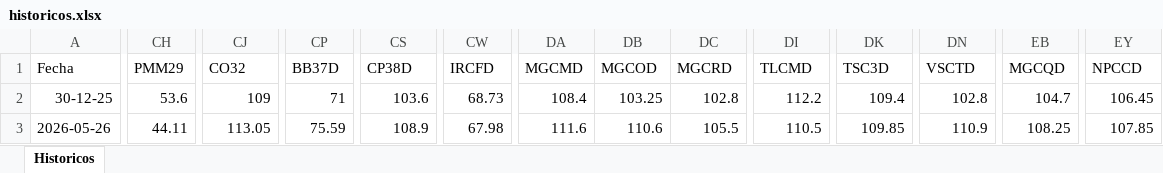
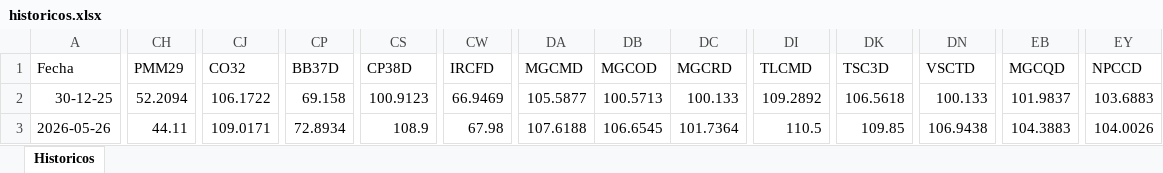
Before and after one commit to Ignacio-Talento/Monitor-SoberanosARG, an Excel workbook: historicos.xlsx, sheet Historicos, drawn as a sheet; only a part is shown, gaps mark what is left out; values as stored, in another font and other column widths than the file's, no borders; the diff covers the shown part only; the diff names each change by its address in the sheet, - before the commit and + after, or states it on an @@ line.

```diff
--- a/historicos.xlsx (sheet Historicos)
+++ b/historicos.xlsx (sheet Historicos)
-CH2 (PMM29): 53.6
+CH2 (PMM29): 52.2094
-CJ2 (CO32): 109
+CJ2 (CO32): 106.1722
-CP2 (BB37D): 71
+CP2 (BB37D): 69.158
-CS2 (CP38D): 103.6
+CS2 (CP38D): 100.9123
-CW2 (IRCFD): 68.73
+CW2 (IRCFD): 66.9469
-DA2 (MGCMD): 108.4
+DA2 (MGCMD): 105.5877
-DB2 (MGCOD): 103.25
+DB2 (MGCOD): 100.5713
-DC2 (MGCRD): 102.8
+DC2 (MGCRD): 100.133
-DI2 (TLCMD): 112.2
+DI2 (TLCMD): 109.2892
-DK2 (TSC3D): 109.4
+DK2 (TSC3D): 106.5618
-DN2 (VSCTD): 102.8
+DN2 (VSCTD): 100.133
-EB2 (MGCQD): 104.7
+EB2 (MGCQD): 101.9837
-EY2 (NPCCD): 106.45
+EY2 (NPCCD): 103.6883
-CJ3 (CO32): 113.05
+CJ3 (CO32): 109.0171
-CP3 (BB37D): 75.59
+CP3 (BB37D): 72.8934
-DA3 (MGCMD): 111.6
+DA3 (MGCMD): 107.6188
-DB3 (MGCOD): 110.6
+DB3 (MGCOD): 106.6545
-DC3 (MGCRD): 105.5
+DC3 (MGCRD): 101.7364
-DN3 (VSCTD): 110.9
+DN3 (VSCTD): 106.9438
-EB3 (MGCQD): 108.25
+EB3 (MGCQD): 104.3883
-EY3 (NPCCD): 107.85
+EY3 (NPCCD): 104.0026
```
Also changed, not shown: 636 edited cells elsewhere in this sheet, 3 other files.
